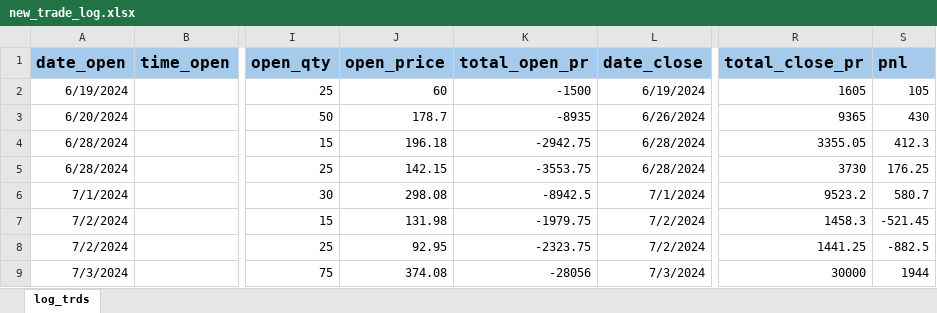
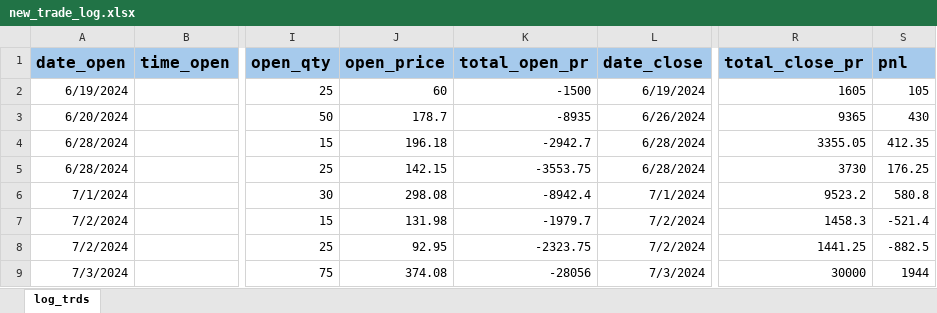
Before and after one commit to sanjurajin/EchoEphemeris, an Excel workbook: app/data/new_trade_log.xlsx, sheet log_trds, drawn as a sheet; only a part is shown, gaps mark what is left out; values as stored, in another font and other column widths than the file's, no borders; the diff names each change by its address in the sheet, - before the commit and + after, or states it on an @@ line.

```diff
--- a/app/data/new_trade_log.xlsx (sheet log_trds)
+++ b/app/data/new_trade_log.xlsx (sheet log_trds)
-K4 (total_open_pr): -2942.75
+K4 (total_open_pr): -2942.7
-S4 (pnl): 412.3
+S4 (pnl): 412.35
-K6 (total_open_pr): -8942.5
+K6 (total_open_pr): -8942.4
-S6 (pnl): 580.7
+S6 (pnl): 580.8
-K7 (total_open_pr): -1979.75
+K7 (total_open_pr): -1979.7
-S7 (pnl): -521.45
+S7 (pnl): -521.4
```
Also changed, not shown: formulas that keep their value, 13 other files.
